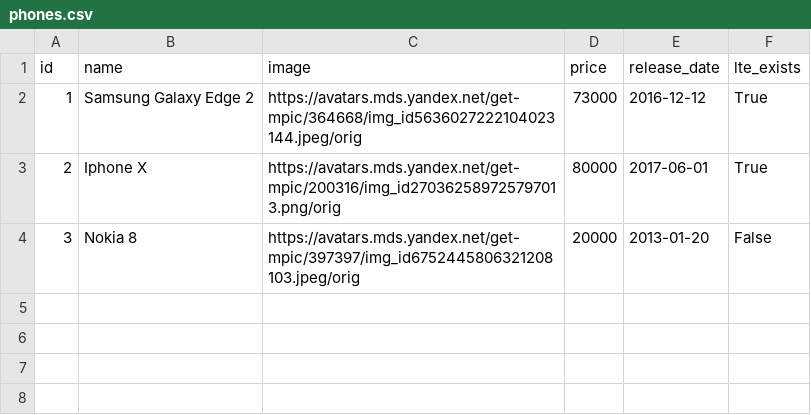
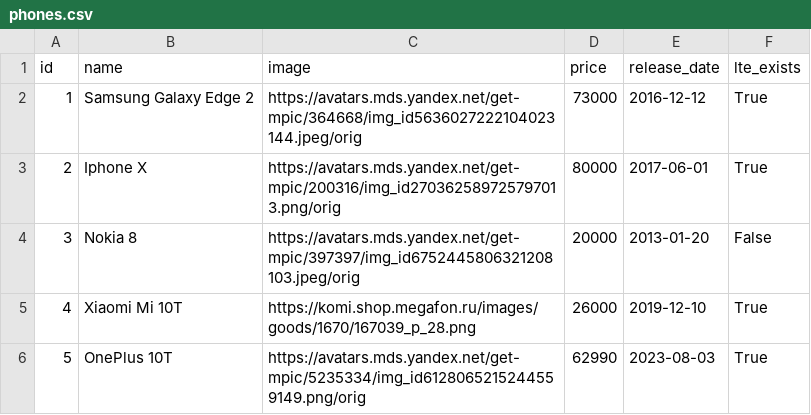
Before and after one commit to Lyotaaa/DJANGO, a CSV file: 3. Работа с ORM/work_with_database/phones.csv, drawn as a sheet; the diff names each change by its address in the sheet, - before the commit and + after, or states it on an @@ line.

Commit message:
Обновление задания работа с базой данных

```diff
--- a/3. Работа с ORM/work_with_database/phones.csv
+++ b/3. Работа с ORM/work_with_database/phones.csv
+row 5: 4 | Xiaomi Mi 10T | https://komi.shop.megafon.ru/images/goods/1670/167039_p_28.png | 26000 | 2019-12-10 | True
+row 6: 5 | OnePlus 10T | https://avatars.mds.yandex.net/get-mpic/5235334/img_id6128065215244559149.png/orig | 62990 | 2023-08-03 | True
```
Also changed, not shown: 7 other files.
